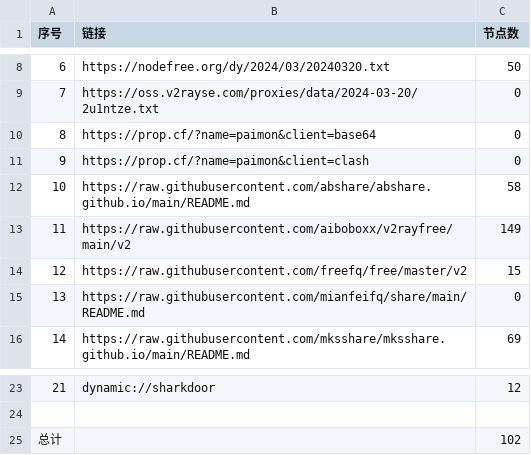
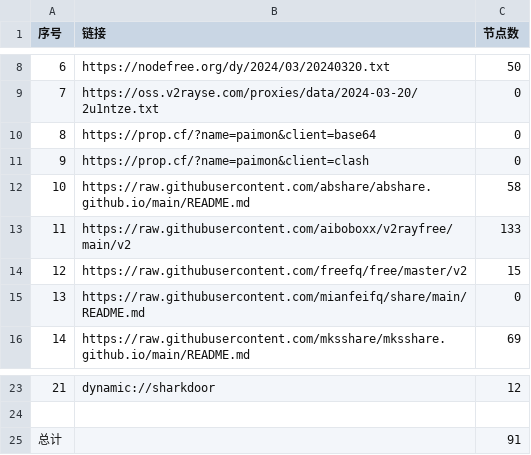
Before and after one commit to fgkhi/AutoMergePublicNodes, a CSV file: list_result.csv, drawn as a sheet; only a part is shown, gaps mark what is left out.

```diff
--- a/list_result.csv
+++ b/list_result.csv
@@ -12,3 +12,3 @@
 10,https://raw.githubusercontent.com/abshare/abshare.github.io/main/README.md,58
-11,https://raw.githubusercontent.com/aiboboxx/v2rayfree/main/v2,149
+11,https://raw.githubusercontent.com/aiboboxx/v2rayfree/main/v2,133
 12,https://raw.githubusercontent.com/freefq/free/master/v2,15
@@ -24,2 +24,2 @@
 
-总计,,102
+总计,,91
```
Also changed, not shown: 8 other files.
